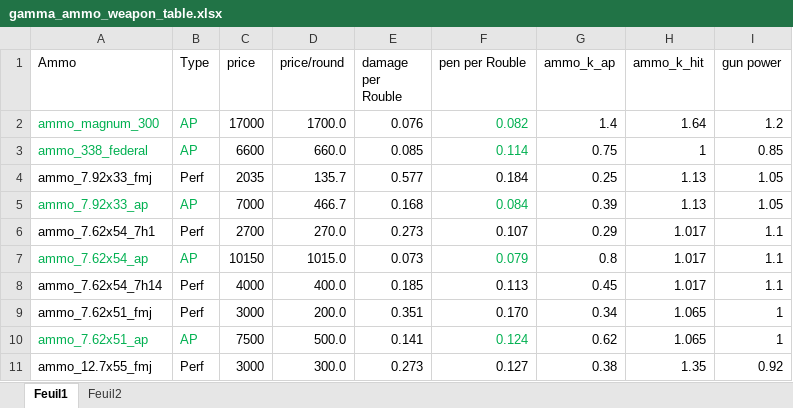
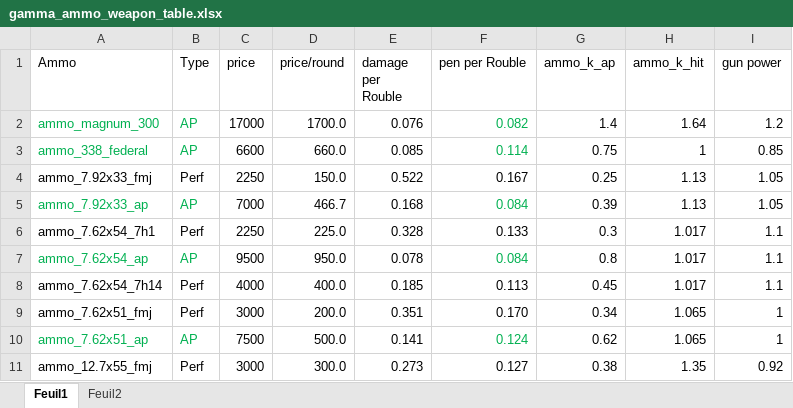
Before and after one commit to Grokitach/Stalker_GAMMA, an Excel workbook: G.A.M.M.A/modpack_addons/gamma_ammo_weapon_table.xlsx, sheet Feuil1, drawn as a sheet; only a part is shown; values as stored, in another font and other column widths than the file's, no borders; the diff names each change by its address in the sheet, - before the commit and + after, or states it on an @@ line.

Commit message:
7.62x54r FMJ and 7.92 FMJ price and perf matching

```diff
--- a/G.A.M.M.A/modpack_addons/gamma_ammo_weapon_table.xlsx (sheet Feuil1)
+++ b/G.A.M.M.A/modpack_addons/gamma_ammo_weapon_table.xlsx (sheet Feuil1)
-C4 (price): 2035
+C4 (price): 2250
-D4 (price/round): 135.7
+D4 (price/round): 150.0
-E4 (damage per Rouble): 0.577
+E4 (damage per Rouble): 0.522
-F4 (pen per Rouble): 0.184
+F4 (pen per Rouble): 0.167
-C6 (price): 2700
+C6 (price): 2250
-D6 (price/round): 270.0
+D6 (price/round): 225.0
-E6 (damage per Rouble): 0.273
+E6 (damage per Rouble): 0.328
-F6 (pen per Rouble): 0.107
+F6 (pen per Rouble): 0.133
-G6 (ammo_k_ap): 0.29
+G6 (ammo_k_ap): 0.3
-C7 (price): 10150
+C7 (price): 9500
-D7 (price/round): 1015.0
+D7 (price/round): 950.0
-E7 (damage per Rouble): 0.073
+E7 (damage per Rouble): 0.078
-F7 (pen per Rouble): 0.079
+F7 (pen per Rouble): 0.084
```
Also changed, not shown: 3 other files.
